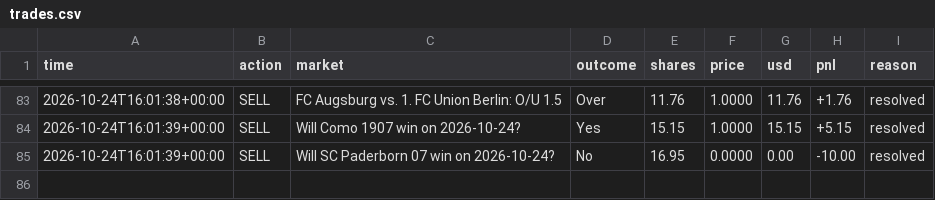
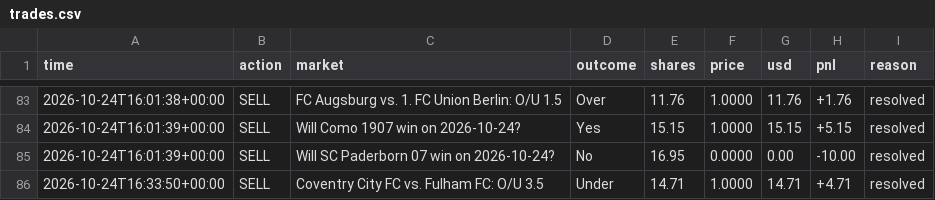
Before and after one commit to MoldyAxis395/polymarket-news-bot, a CSV file: data/pengwin/trades.csv, drawn as a sheet; only a part is shown, gaps mark what is left out; the diff names each change by its address in the sheet, - before the commit and + after, or states it on an @@ line.

```diff
--- a/data/pengwin/trades.csv
+++ b/data/pengwin/trades.csv
+row 86: 2026-10-24T16:33:50+00:00 | SELL | Coventry City FC vs. Fulham FC: O/U 3.5 | Under | 14.71 | 1.0000 | 14.71 | +4.71 | resolved
```
Also changed, not shown: 8 other files.
